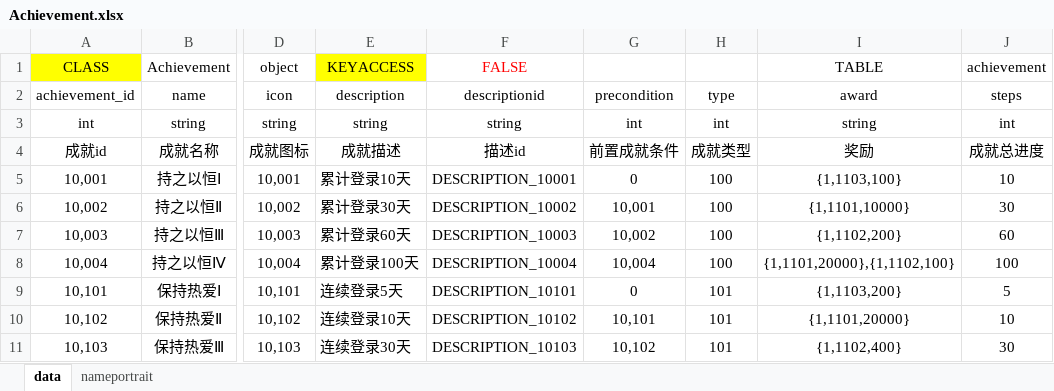
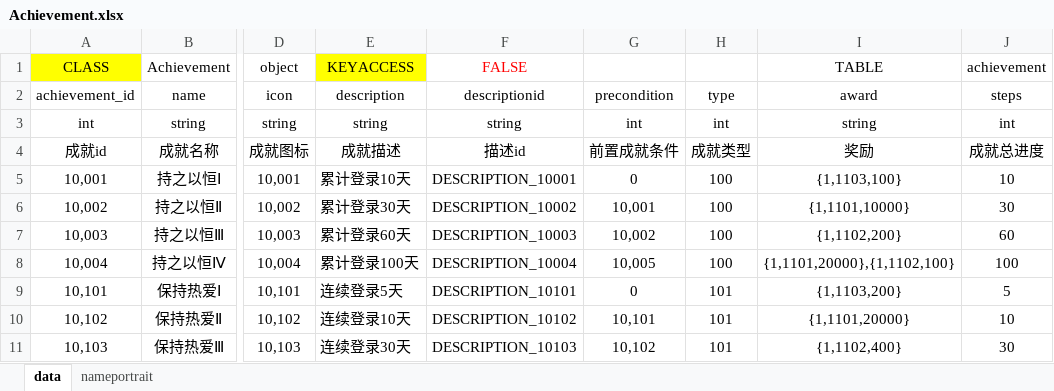
Before and after one commit to zhhOceanfly/testsub2, an Excel workbook: Achievement.xlsx, sheet data, drawn as a sheet; only a part is shown, gaps mark what is left out; values as stored, in another font and other column widths than the file's, no borders; the diff names each change by its address in the sheet, - before the commit and + after, or states it on an @@ line.

Commit message:
ff

```diff
--- a/Achievement.xlsx (sheet data)
+++ b/Achievement.xlsx (sheet data)
-G8: 10,004
+G8: 10,005
```
